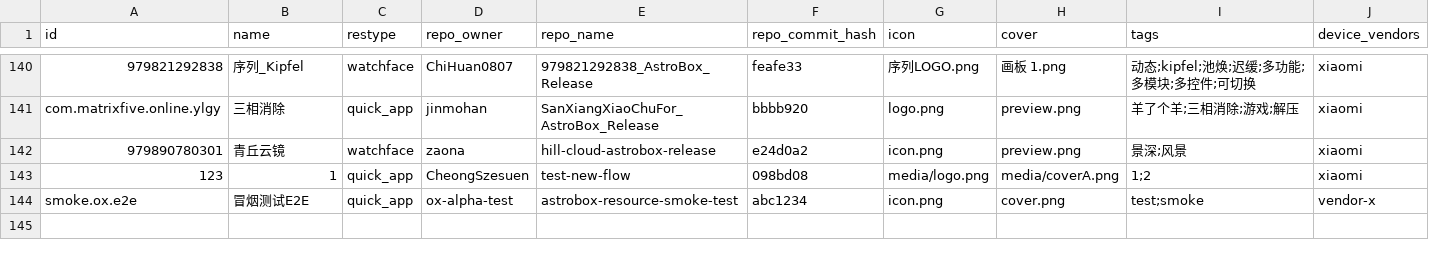
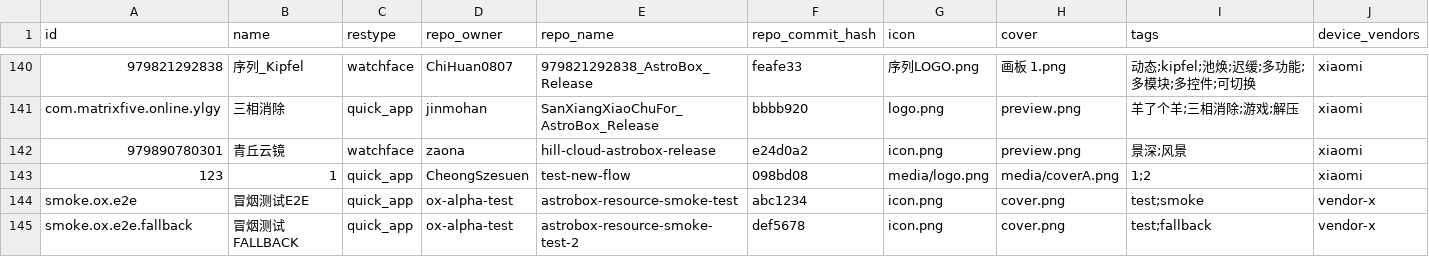
Before and after one commit to AstralSightStudios/ABRepo-TestEnv, a CSV file: index_v2.csv, drawn as a sheet; only a part is shown, gaps mark what is left out; rows hold the shown columns only; the diff names each change by its address in the sheet, - before the commit and + after, or states it on an @@ line.

```diff
--- a/index_v2.csv
+++ b/index_v2.csv
+row 145: smoke.ox.e2e.fallback | 冒烟测试FALLBACK | quick_app | ox-alpha-test | astrobox-resource-smoke-test-2 | def5678 | icon.png | cover.png | test;fallback | vendor-x
```
Also changed, not shown: 2 other files.
